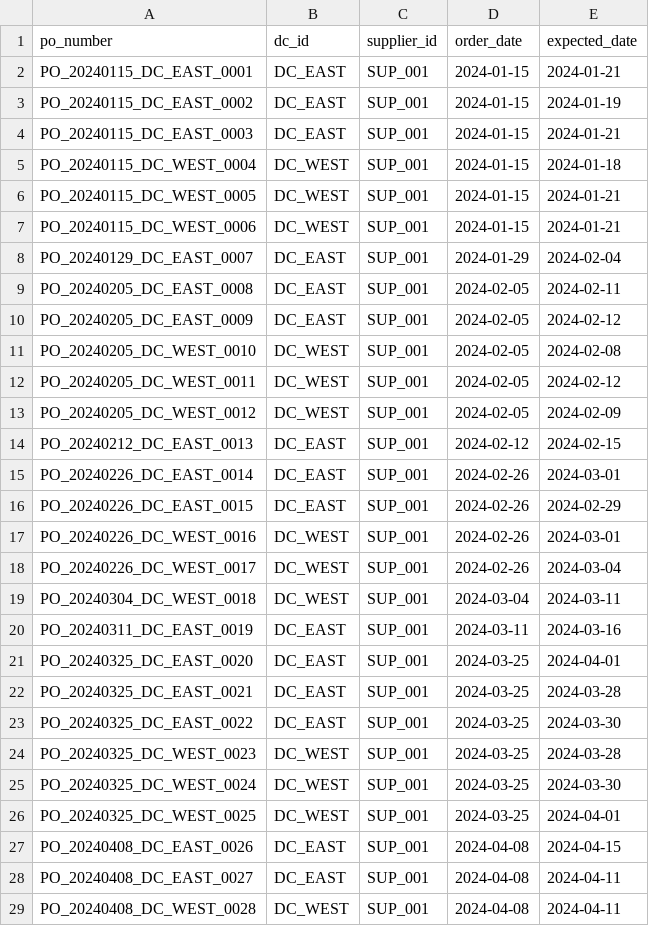
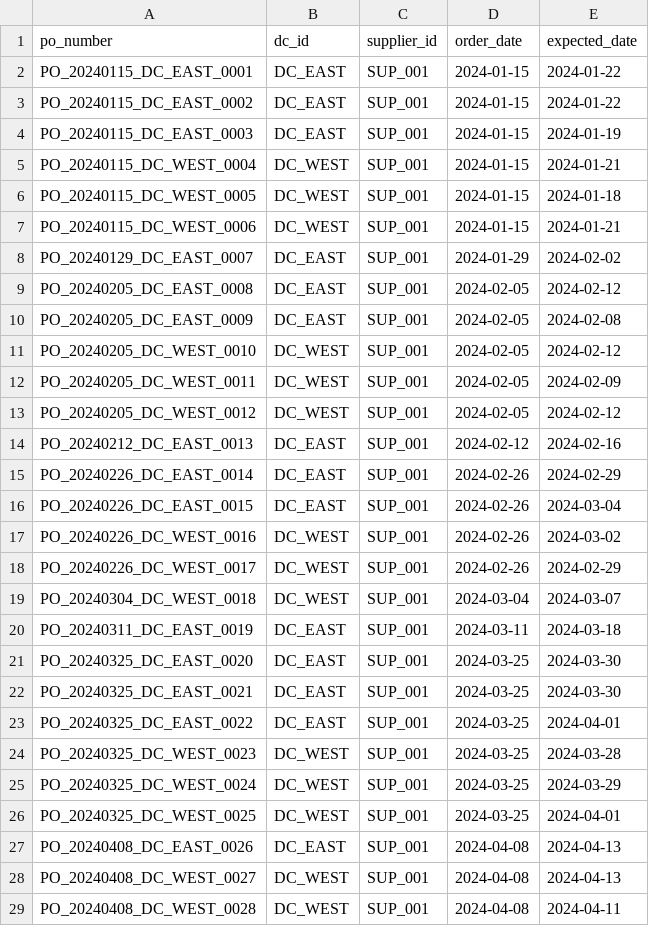
Before and after one commit to metraico/POC, a CSV file: output/debug_20240101_20241231/supplier_orders.csv, drawn as a sheet; only a part is shown; the diff covers the shown part only.

```diff
--- a/output/debug_20240101_20241231/supplier_orders.csv
+++ b/output/debug_20240101_20241231/supplier_orders.csv
@@ -1,29 +1,29 @@
 po_number,dc_id,supplier_id,order_date,expected_date
-PO_20240115_DC_EAST_0001,DC_EAST,SUP_001,2024-01-15,2024-01-21
-PO_20240115_DC_EAST_0002,DC_EAST,SUP_001,2024-01-15,2024-01-19
-PO_20240115_DC_EAST_0003,DC_EAST,SUP_001,2024-01-15,2024-01-21
-PO_20240115_DC_WEST_0004,DC_WEST,SUP_001,2024-01-15,2024-01-18
-PO_20240115_DC_WEST_0005,DC_WEST,SUP_001,2024-01-15,2024-01-21
+PO_20240115_DC_EAST_0001,DC_EAST,SUP_001,2024-01-15,2024-01-22
+PO_20240115_DC_EAST_0002,DC_EAST,SUP_001,2024-01-15,2024-01-22
+PO_20240115_DC_EAST_0003,DC_EAST,SUP_001,2024-01-15,2024-01-19
+PO_20240115_DC_WEST_0004,DC_WEST,SUP_001,2024-01-15,2024-01-21
+PO_20240115_DC_WEST_0005,DC_WEST,SUP_001,2024-01-15,2024-01-18
 PO_20240115_DC_WEST_0006,DC_WEST,SUP_001,2024-01-15,2024-01-21
-PO_20240129_DC_EAST_0007,DC_EAST,SUP_001,2024-01-29,2024-02-04
-PO_20240205_DC_EAST_0008,DC_EAST,SUP_001,2024-02-05,2024-02-11
-PO_20240205_DC_EAST_0009,DC_EAST,SUP_001,2024-02-05,2024-02-12
-PO_20240205_DC_WEST_0010,DC_WEST,SUP_001,2024-02-05,2024-02-08
-PO_20240205_DC_WEST_0011,DC_WEST,SUP_001,2024-02-05,2024-02-12
-PO_20240205_DC_WEST_0012,DC_WEST,SUP_001,2024-02-05,2024-02-09
-PO_20240212_DC_EAST_0013,DC_EAST,SUP_001,2024-02-12,2024-02-15
-PO_20240226_DC_EAST_0014,DC_EAST,SUP_001,2024-02-26,2024-03-01
-PO_20240226_DC_EAST_0015,DC_EAST,SUP_001,2024-02-26,2024-02-29
-PO_20240226_DC_WEST_0016,DC_WEST,SUP_001,2024-02-26,2024-03-01
-PO_20240226_DC_WEST_0017,DC_WEST,SUP_001,2024-02-26,2024-03-04
-PO_20240304_DC_WEST_0018,DC_WEST,SUP_001,2024-03-04,2024-03-11
-PO_20240311_DC_EAST_0019,DC_EAST,SUP_001,2024-03-11,2024-03-16
-PO_20240325_DC_EAST_0020,DC_EAST,SUP_001,2024-03-25,2024-04-01
-PO_20240325_DC_EAST_0021,DC_EAST,SUP_001,2024-03-25,2024-03-28
-PO_20240325_DC_EAST_0022,DC_EAST,SUP_001,2024-03-25,2024-03-30
+PO_20240129_DC_EAST_0007,DC_EAST,SUP_001,2024-01-29,2024-02-02
+PO_20240205_DC_EAST_0008,DC_EAST,SUP_001,2024-02-05,2024-02-12
+PO_20240205_DC_EAST_0009,DC_EAST,SUP_001,2024-02-05,2024-02-08
+PO_20240205_DC_WEST_0010,DC_WEST,SUP_001,2024-02-05,2024-02-12
+PO_20240205_DC_WEST_0011,DC_WEST,SUP_001,2024-02-05,2024-02-09
+PO_20240205_DC_WEST_0012,DC_WEST,SUP_001,2024-02-05,2024-02-12
+PO_20240212_DC_EAST_0013,DC_EAST,SUP_001,2024-02-12,2024-02-16
+PO_20240226_DC_EAST_0014,DC_EAST,SUP_001,2024-02-26,2024-02-29
+PO_20240226_DC_EAST_0015,DC_EAST,SUP_001,2024-02-26,2024-03-04
+PO_20240226_DC_WEST_0016,DC_WEST,SUP_001,2024-02-26,2024-03-02
+PO_20240226_DC_WEST_0017,DC_WEST,SUP_001,2024-02-26,2024-02-29
+PO_20240304_DC_WEST_0018,DC_WEST,SUP_001,2024-03-04,2024-03-07
+PO_20240311_DC_EAST_0019,DC_EAST,SUP_001,2024-03-11,2024-03-18
+PO_20240325_DC_EAST_0020,DC_EAST,SUP_001,2024-03-25,2024-03-30
+PO_20240325_DC_EAST_0021,DC_EAST,SUP_001,2024-03-25,2024-03-30
+PO_20240325_DC_EAST_0022,DC_EAST,SUP_001,2024-03-25,2024-04-01
 PO_20240325_DC_WEST_0023,DC_WEST,SUP_001,2024-03-25,2024-03-28
-PO_20240325_DC_WEST_0024,DC_WEST,SUP_001,2024-03-25,2024-03-30
+PO_20240325_DC_WEST_0024,DC_WEST,SUP_001,2024-03-25,2024-03-29
 PO_20240325_DC_WEST_0025,DC_WEST,SUP_001,2024-03-25,2024-04-01
-PO_20240408_DC_EAST_0026,DC_EAST,SUP_001,2024-04-08,2024-04-15
-PO_20240408_DC_EAST_0027,DC_EAST,SUP_001,2024-04-08,2024-04-11
+PO_20240408_DC_EAST_0026,DC_EAST,SUP_001,2024-04-08,2024-04-13
+PO_20240408_DC_WEST_0027,DC_WEST,SUP_001,2024-04-08,2024-04-13
 PO_20240408_DC_WEST_0028,DC_WEST,SUP_001,2024-04-08,2024-04-11
```
Also changed, not shown: 1 added row and 127 edited cells elsewhere in this file, output/debug_20240101_20241231/store_inventory_daily.csv, output/debug_20240101_20241231/store_orders.csv, 5 other files.
